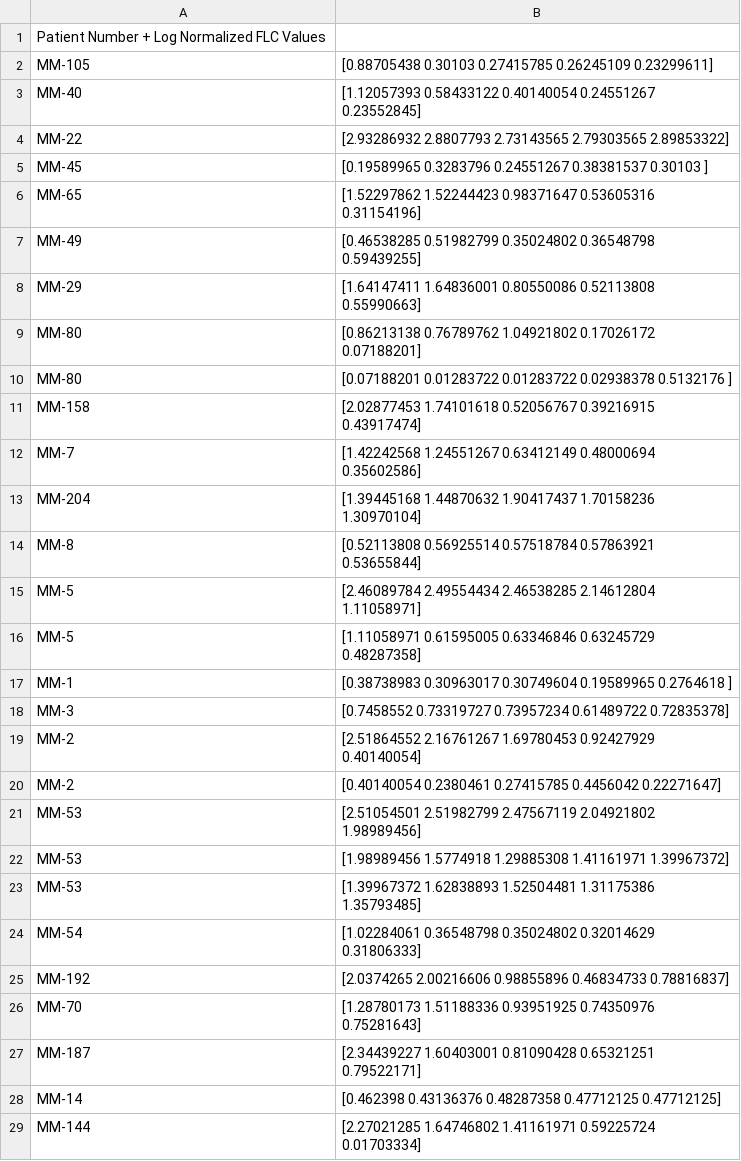
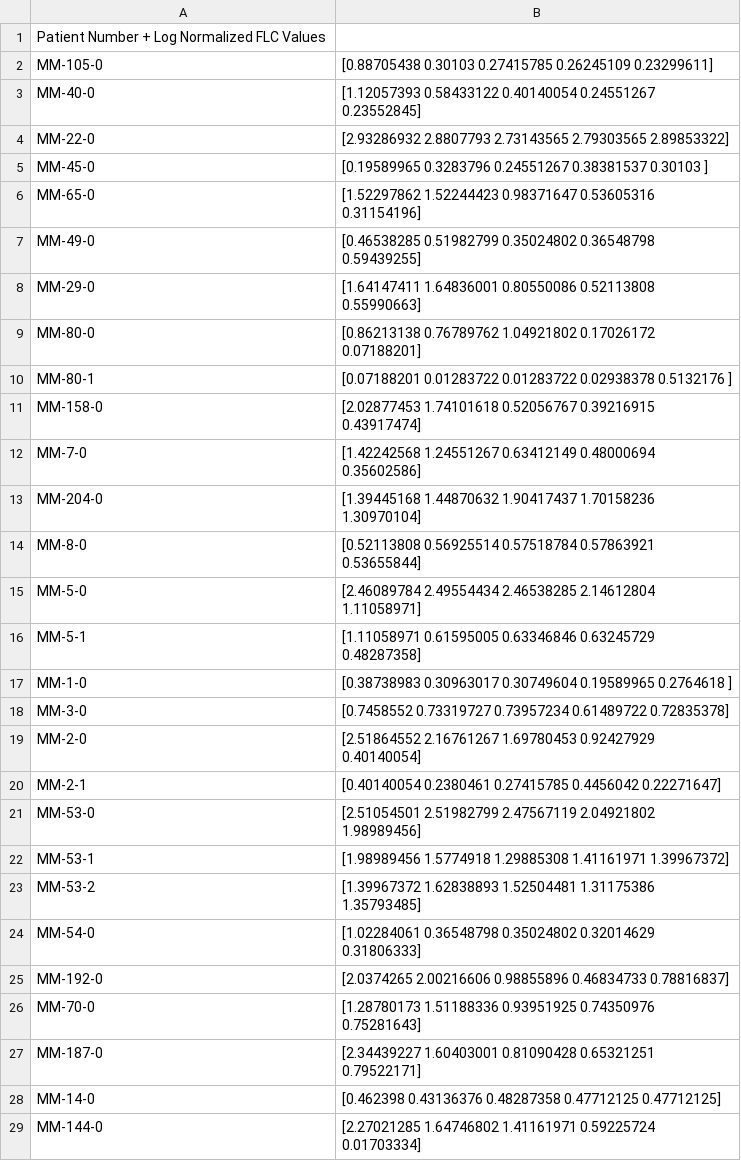
Before and after one commit to cclandau/All4Cure_Practice, a CSV file: log10Scaled.csv, drawn as a sheet; only a part is shown; the diff covers the shown part only.

```diff
--- a/log10Scaled.csv
+++ b/log10Scaled.csv
@@ -1,29 +1,29 @@
 Patient Number + Log Normalized FLC Values
-MM-105, [0.88705438 0.30103    0.27415785 0.26245109 0.23299611]
-MM-40, [1.12057393 0.58433122 0.40140054 0.24551267 0.23552845]
-MM-22, [2.93286932 2.8807793  2.73143565 2.79303565 2.89853322]
-MM-45, [0.19589965 0.3283796  0.24551267 0.38381537 0.30103   ]
-MM-65, [1.52297862 1.52244423 0.98371647 0.53605316 0.31154196]
-MM-49, [0.46538285 0.51982799 0.35024802 0.36548798 0.59439255]
-MM-29, [1.64147411 1.64836001 0.80550086 0.52113808 0.55990663]
-MM-80, [0.86213138 0.76789762 1.04921802 0.17026172 0.07188201]
-MM-80, [0.07188201 0.01283722 0.01283722 0.02938378 0.5132176 ]
-MM-158, [2.02877453 1.74101618 0.52056767 0.39216915 0.43917474]
-MM-7, [1.42242568 1.24551267 0.63412149 0.48000694 0.35602586]
-MM-204, [1.39445168 1.44870632 1.90417437 1.70158236 1.30970104]
-MM-8, [0.52113808 0.56925514 0.57518784 0.57863921 0.53655844]
-MM-5, [2.46089784 2.49554434 2.46538285 2.14612804 1.11058971]
-MM-5, [1.11058971 0.61595005 0.63346846 0.63245729 0.48287358]
-MM-1, [0.38738983 0.30963017 0.30749604 0.19589965 0.2764618 ]
-MM-3, [0.7458552  0.73319727 0.73957234 0.61489722 0.72835378]
-MM-2, [2.51864552 2.16761267 1.69780453 0.92427929 0.40140054]
-MM-2, [0.40140054 0.2380461  0.27415785 0.4456042  0.22271647]
-MM-53, [2.51054501 2.51982799 2.47567119 2.04921802 1.98989456]
-MM-53, [1.98989456 1.5774918  1.29885308 1.41161971 1.39967372]
-MM-53, [1.39967372 1.62838893 1.52504481 1.31175386 1.35793485]
-MM-54, [1.02284061 0.36548798 0.35024802 0.32014629 0.31806333]
-MM-192, [2.0374265  2.00216606 0.98855896 0.46834733 0.78816837]
-MM-70, [1.28780173 1.51188336 0.93951925 0.74350976 0.75281643]
-MM-187, [2.34439227 1.60403001 0.81090428 0.65321251 0.79522171]
-MM-14, [0.462398   0.43136376 0.48287358 0.47712125 0.47712125]
-MM-144, [2.27021285 1.64746802 1.41161971 0.59225724 0.01703334]
+MM-105-0, [0.88705438 0.30103    0.27415785 0.26245109 0.23299611]
+MM-40-0, [1.12057393 0.58433122 0.40140054 0.24551267 0.23552845]
+MM-22-0, [2.93286932 2.8807793  2.73143565 2.79303565 2.89853322]
+MM-45-0, [0.19589965 0.3283796  0.24551267 0.38381537 0.30103   ]
+MM-65-0, [1.52297862 1.52244423 0.98371647 0.53605316 0.31154196]
+MM-49-0, [0.46538285 0.51982799 0.35024802 0.36548798 0.59439255]
+MM-29-0, [1.64147411 1.64836001 0.80550086 0.52113808 0.55990663]
+MM-80-0, [0.86213138 0.76789762 1.04921802 0.17026172 0.07188201]
+MM-80-1, [0.07188201 0.01283722 0.01283722 0.02938378 0.5132176 ]
+MM-158-0, [2.02877453 1.74101618 0.52056767 0.39216915 0.43917474]
+MM-7-0, [1.42242568 1.24551267 0.63412149 0.48000694 0.35602586]
+MM-204-0, [1.39445168 1.44870632 1.90417437 1.70158236 1.30970104]
+MM-8-0, [0.52113808 0.56925514 0.57518784 0.57863921 0.53655844]
+MM-5-0, [2.46089784 2.49554434 2.46538285 2.14612804 1.11058971]
+MM-5-1, [1.11058971 0.61595005 0.63346846 0.63245729 0.48287358]
+MM-1-0, [0.38738983 0.30963017 0.30749604 0.19589965 0.2764618 ]
+MM-3-0, [0.7458552  0.73319727 0.73957234 0.61489722 0.72835378]
+MM-2-0, [2.51864552 2.16761267 1.69780453 0.92427929 0.40140054]
+MM-2-1, [0.40140054 0.2380461  0.27415785 0.4456042  0.22271647]
+MM-53-0, [2.51054501 2.51982799 2.47567119 2.04921802 1.98989456]
+MM-53-1, [1.98989456 1.5774918  1.29885308 1.41161971 1.39967372]
+MM-53-2, [1.39967372 1.62838893 1.52504481 1.31175386 1.35793485]
+MM-54-0, [1.02284061 0.36548798 0.35024802 0.32014629 0.31806333]
+MM-192-0, [2.0374265  2.00216606 0.98855896 0.46834733 0.78816837]
+MM-70-0, [1.28780173 1.51188336 0.93951925 0.74350976 0.75281643]
+MM-187-0, [2.34439227 1.60403001 0.81090428 0.65321251 0.79522171]
+MM-14-0, [0.462398   0.43136376 0.48287358 0.47712125 0.47712125]
+MM-144-0, [2.27021285 1.64746802 1.41161971 0.59225724 0.01703334]
```
Also changed, not shown: 3 edited cells elsewhere in this file, hdbscanPairs_log10.csv, hdbscanPairs_minmax.csv, 7 other files.
